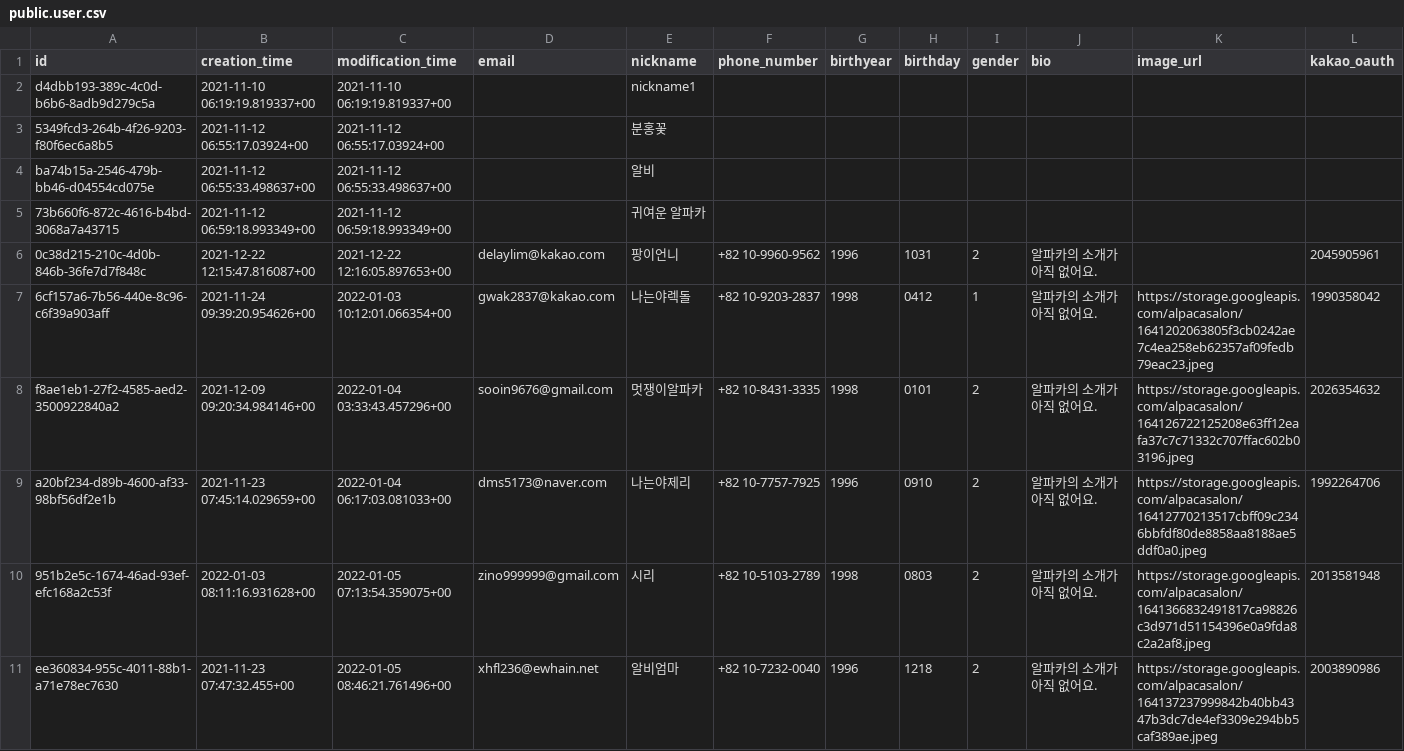
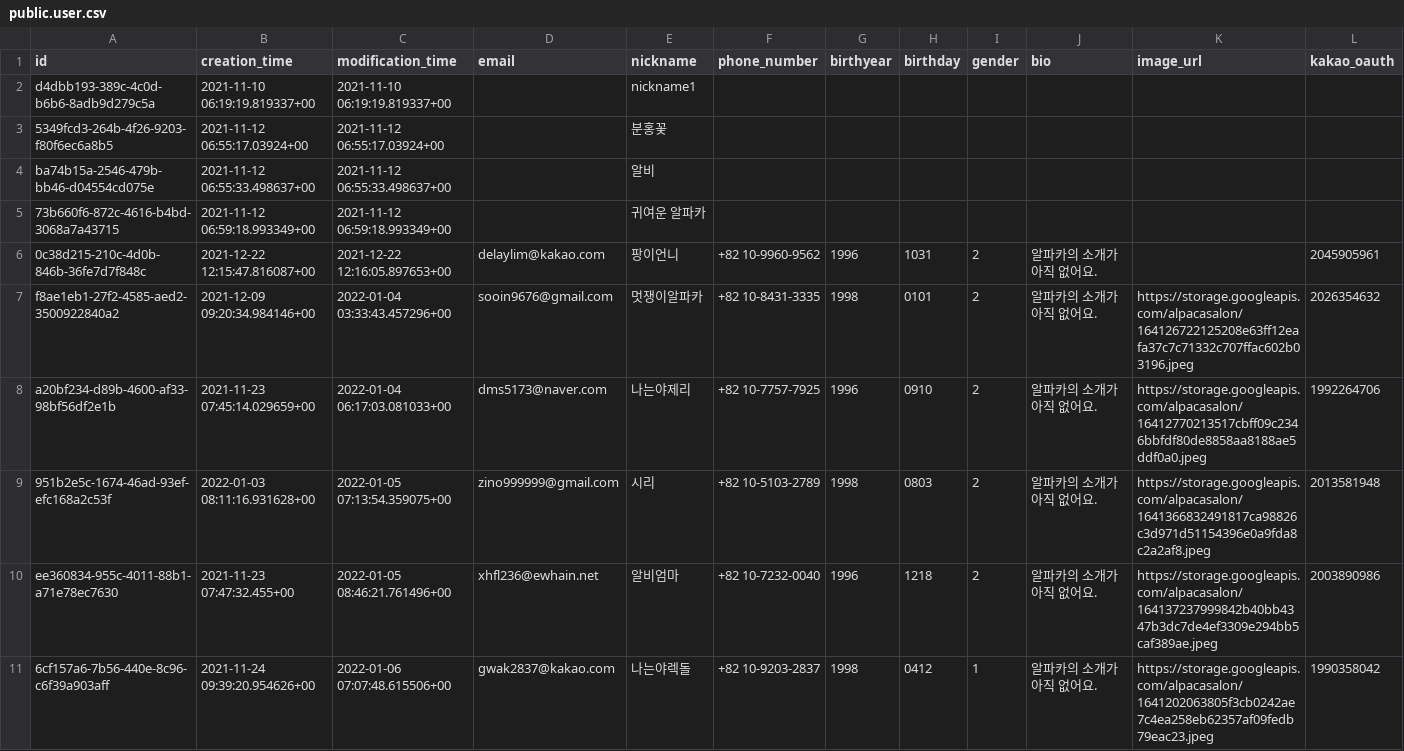
Before and after one commit to gwak2837/alpacasalon-backend, a CSV file: database/data/dev/public.user.csv, drawn as a sheet; only a part is shown; removed rows and columns are numbered as before the commit, all else as after; rows hold the shown columns only; the diff names each change by its address in the sheet, - before the commit and + after, or states it on an @@ line.

```diff
--- a/database/data/dev/public.user.csv
+++ b/database/data/dev/public.user.csv
-row 7: 6cf157a6-7b56-440e-8c96-c6f39a903aff | 2021-11-24 09:39:20.954626+00 | 2022-01-03 10:12:01.066354+00 | gwak2837@kakao.com | 나는야렉돌 | +82 10-9203-2837 | 1998 | 0412 | 1 | 알파카의 소개가 아직 없어요. | https://storage.googleapis.com/alpacasalon/1641202063805f3cb0242ae7c4ea258eb62357af09fedb79eac23.jpeg | 1990358042
+row 11: 6cf157a6-7b56-440e-8c96-c6f39a903aff | 2021-11-24 09:39:20.954626+00 | 2022-01-06 07:07:48.615506+00 | gwak2837@kakao.com | 나는야렉돌 | +82 10-9203-2837 | 1998 | 0412 | 1 | 알파카의 소개가 아직 없어요. | https://storage.googleapis.com/alpacasalon/1641202063805f3cb0242ae7c4ea258eb62357af09fedb79eac23.jpeg | 1990358042
```
Also changed, not shown: database/data/dev/public.comment.csv, database/data/dev/public.group.csv, 5 other files.
